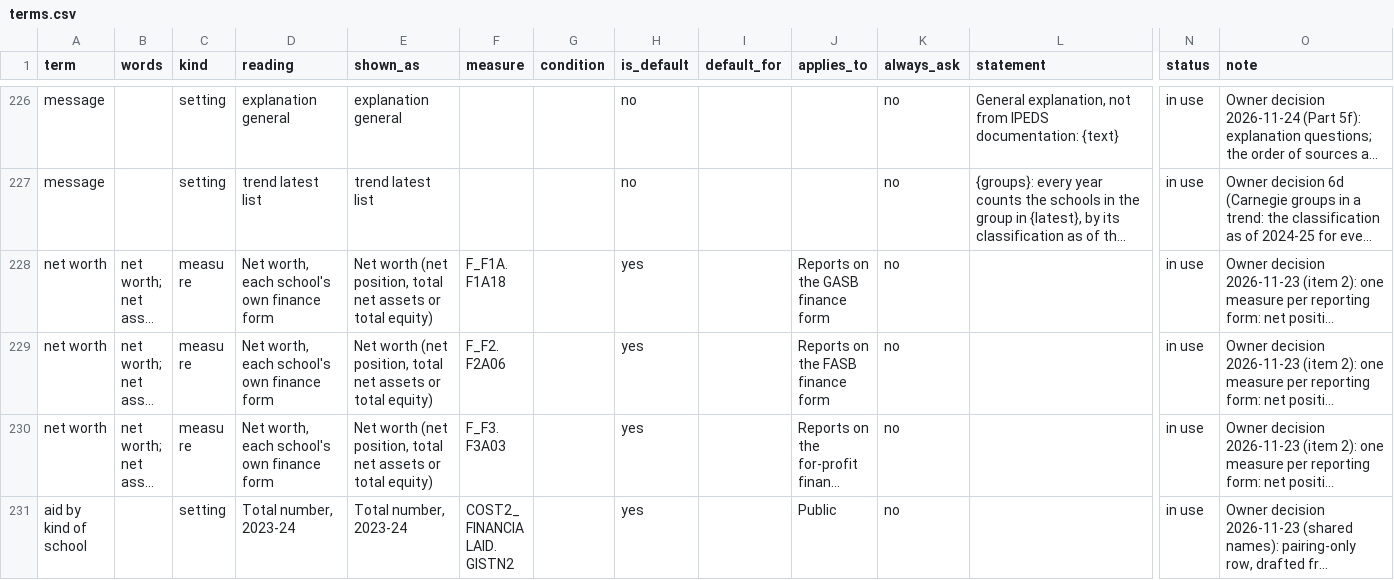
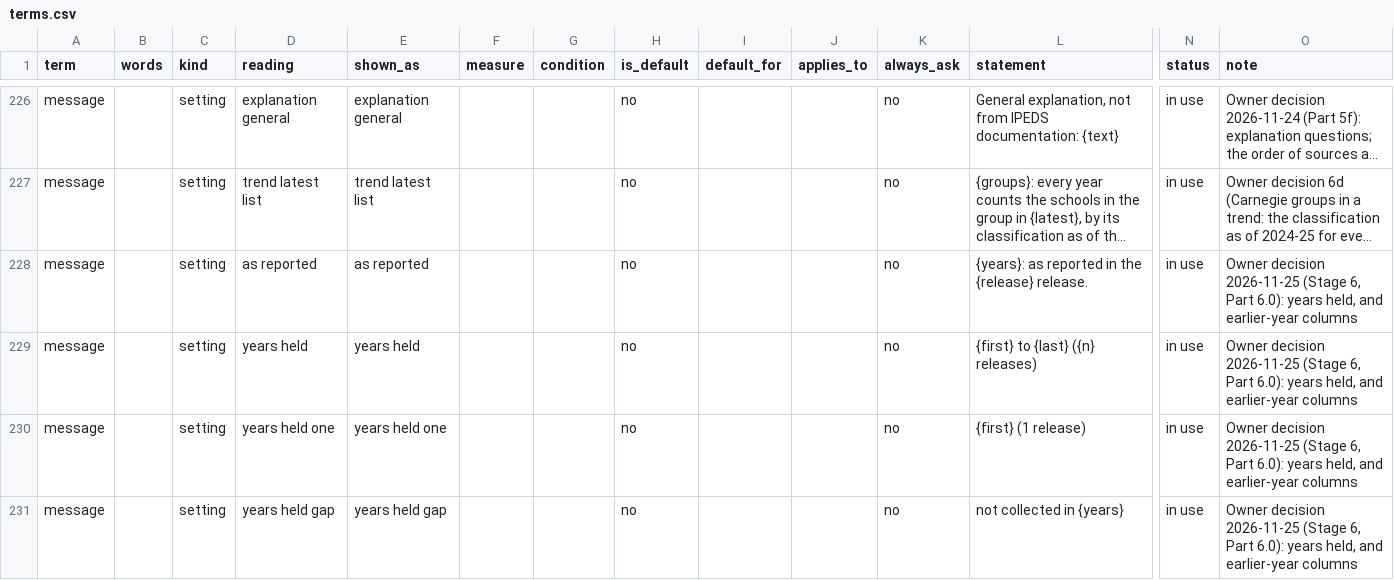
Before and after one commit to yul13011/ipeds-research-companion-v2, a CSV file: dictionary/terms.csv, drawn as a sheet; only a part is shown, gaps mark what is left out; the shorter side is filled out with more unchanged rows; long unchanged cells end in …; rows hold the shown columns only; the diff covers the shown part only; the diff names each change by its address in the sheet, - before the commit and + after, or states it on an @@ line.

```diff
--- a/dictionary/terms.csv
+++ b/dictionary/terms.csv
+row 228: message |  | setting | as reported | as reported |  |  | no |  |  | no | {years}: as reported in the {release} release. | in use | Owner decision 2026-11-25 (Stage 6, Part 6.0): years held, and earlier-year columns
+row 229: message |  | setting | years held | years held |  |  | no |  |  | no | {first} to {last} ({n} releases) | in use | Owner decision 2026-11-25 (Stage 6, Part 6.0): years held, and earlier-year columns
+row 230: message |  | setting | years held one | years held one |  |  | no |  |  | no | {first} (1 release) | in use | Owner decision 2026-11-25 (Stage 6, Part 6.0): years held, and earlier-year columns
+row 231: message |  | setting | years held gap | years held gap |  |  | no |  |  | no | not collected in {years} | in use | Owner decision 2026-11-25 (Stage 6, Part 6.0): years held, and earlier-year columns
```
Also changed, not shown: 3 added rows elsewhere in this file, docs/stage4/expectations.csv, 14 other files.
